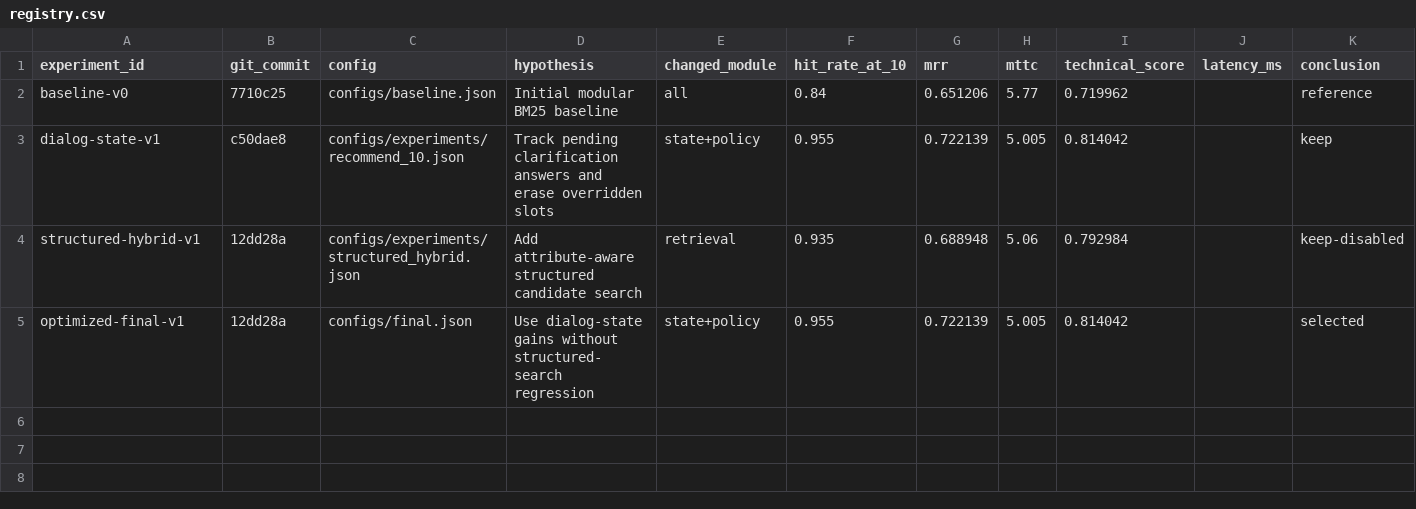
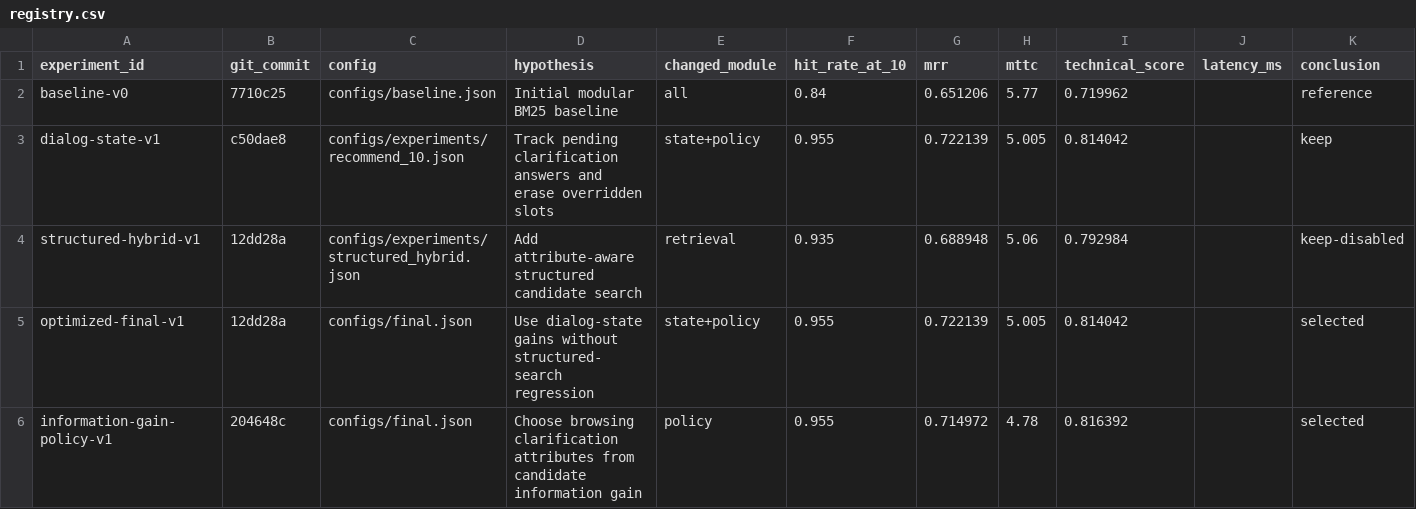
Before and after one commit to yoga-aaa/techjam-conversational-search, a CSV file: experiments/registry.csv, drawn as a sheet.

Commit message:
feat: add candidate-driven information-gain question policy (#6)
Choose clarification attributes from the current candidate set using information gain and answerability coverage. Keep the fixed policy as a configurable fallback and record the experiment result.

```diff
--- a/experiments/registry.csv
+++ b/experiments/registry.csv
@@ -5 +5,2 @@ structured-hybrid-v1,12dd28a,configs/experiments/structured_hybrid.json,Add attr
 optimized-final-v1,12dd28a,configs/final.json,Use dialog-state gains without structured-search regression,state+policy,0.955,0.722139,5.005,0.814042,,selected
+information-gain-policy-v1,204648c,configs/final.json,Choose browsing clarification attributes from candidate information gain,policy,0.955,0.714972,4.78,0.816392,,selected
```
Also changed, not shown: 12 other files.
